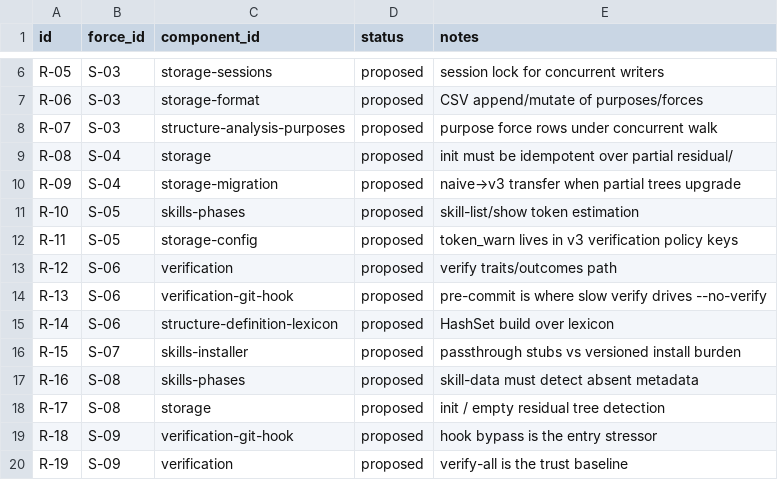
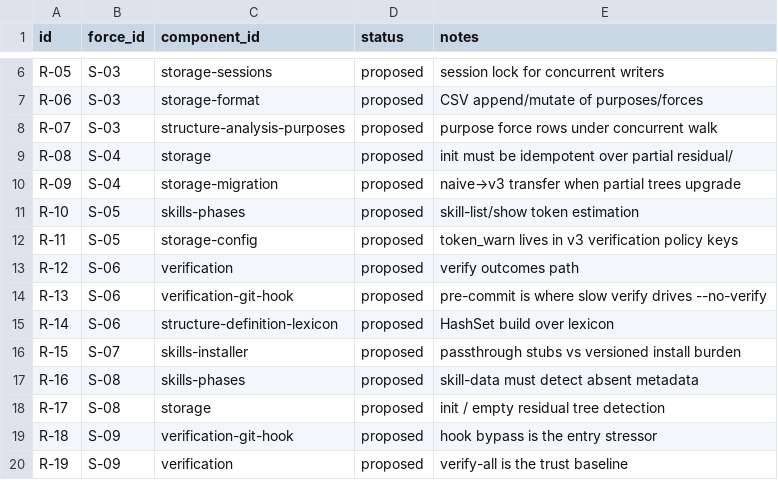
Before and after one commit to mikenrafter/residual, a CSV file: residual/residues.csv, drawn as a sheet; only a part is shown, gaps mark what is left out.

```diff
--- a/residual/residues.csv
+++ b/residual/residues.csv
@@ -12,3 +12,3 @@ R-10,S-05,skills-phases,proposed,skill-list/show token estimation
 R-11,S-05,storage-config,proposed,token_warn lives in v3 verification policy keys
-R-12,S-06,verification,proposed,verify traits/outcomes path
+R-12,S-06,verification,proposed,verify outcomes path
 R-13,S-06,verification-git-hook,proposed,pre-commit is where slow verify drives --no-verify
```
Also changed, not shown: residual/forces.csv, residual/purposes.csv, 14 other files.
